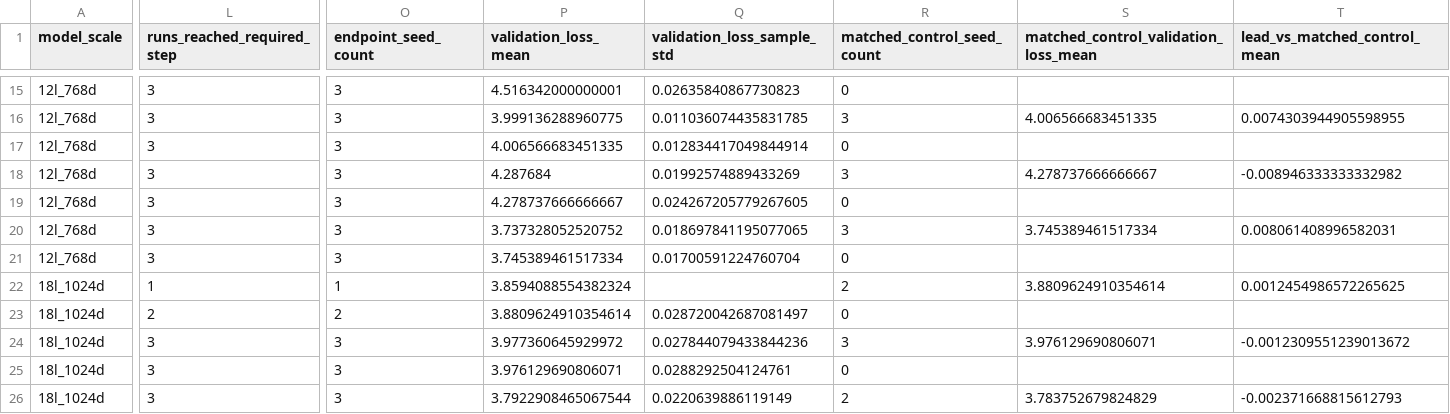
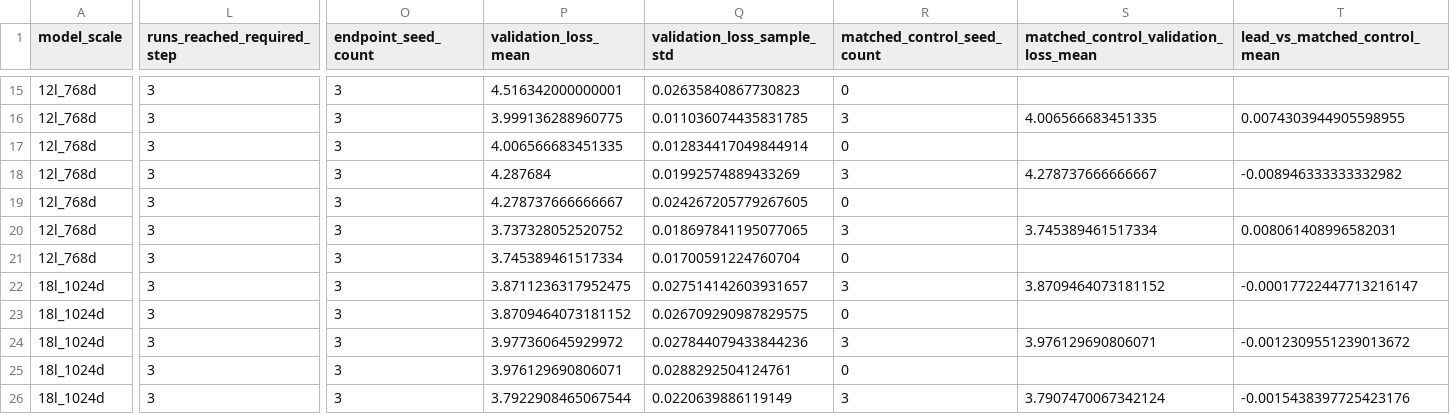
Before and after one commit to mtang398/Rational-Optimizer, a CSV file: experiments/results/muon/summary.csv, drawn as a sheet; only a part is shown, gaps mark what is left out; the diff covers the shown part only; the diff names each change by its address in the sheet, - before the commit and + after, or states it on an @@ line.

```diff
--- a/experiments/results/muon/summary.csv
+++ b/experiments/results/muon/summary.csv
-L22 (runs_reached_required_step): 1
+L22 (runs_reached_required_step): 3
-O22 (endpoint_seed_count): 1
+O22 (endpoint_seed_count): 3
-P22 (validation_loss_mean): 3.8594088554382324
+P22 (validation_loss_mean): 3.8711236317952475
-Q22 (validation_loss_sample_std): (empty)
+Q22 (validation_loss_sample_std): 0.027514142603931657
-R22 (matched_control_seed_count): 2
+R22 (matched_control_seed_count): 3
-S22: 3.8809624910354614
+S22: 3.8709464073181152
-T22 (lead_vs_matched_control_mean): 0.0012454986572265625
+T22 (lead_vs_matched_control_mean): -0.00017722447713216147
-L23 (runs_reached_required_step): 2
+L23 (runs_reached_required_step): 3
-O23 (endpoint_seed_count): 2
+O23 (endpoint_seed_count): 3
-P23 (validation_loss_mean): 3.8809624910354614
+P23 (validation_loss_mean): 3.8709464073181152
-Q23 (validation_loss_sample_std): 0.028720042687081497
+Q23 (validation_loss_sample_std): 0.026709290987829575
-R26 (matched_control_seed_count): 2
+R26 (matched_control_seed_count): 3
-S26: 3.783752679824829
+S26: 3.7907470067342124
-T26 (lead_vs_matched_control_mean): -0.002371668815612793
+T26 (lead_vs_matched_control_mean): -0.0015438397725423176
```
Also changed, not shown: 27 edited cells elsewhere in this file, experiments/results/muon/runs.csv, experiments/results/tiller/runs.csv, 9 other files.
